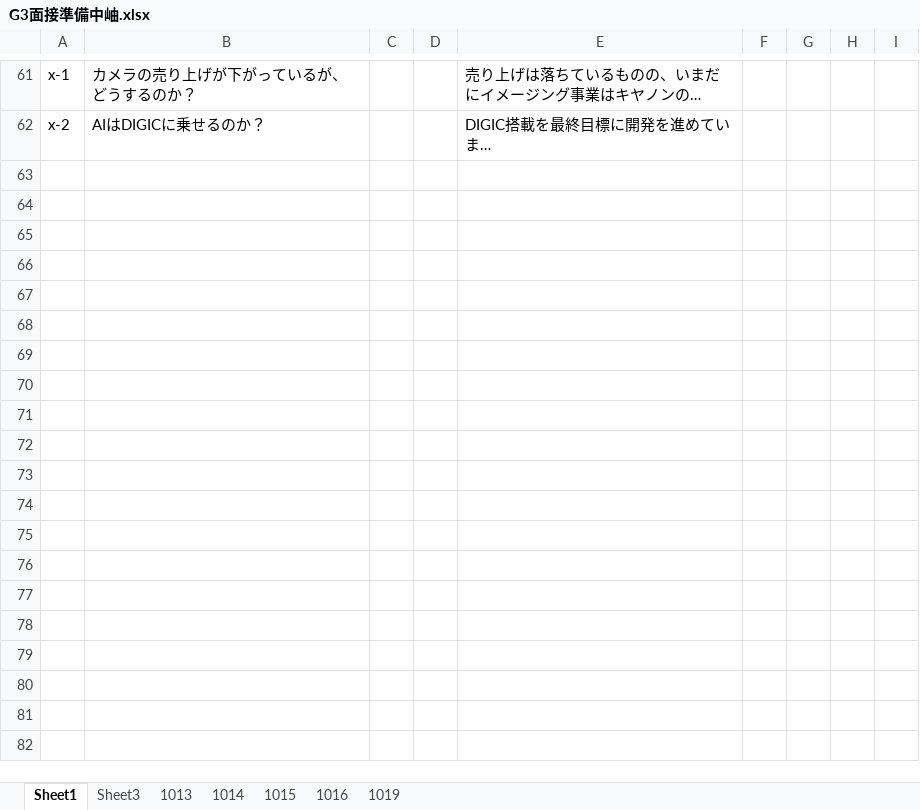
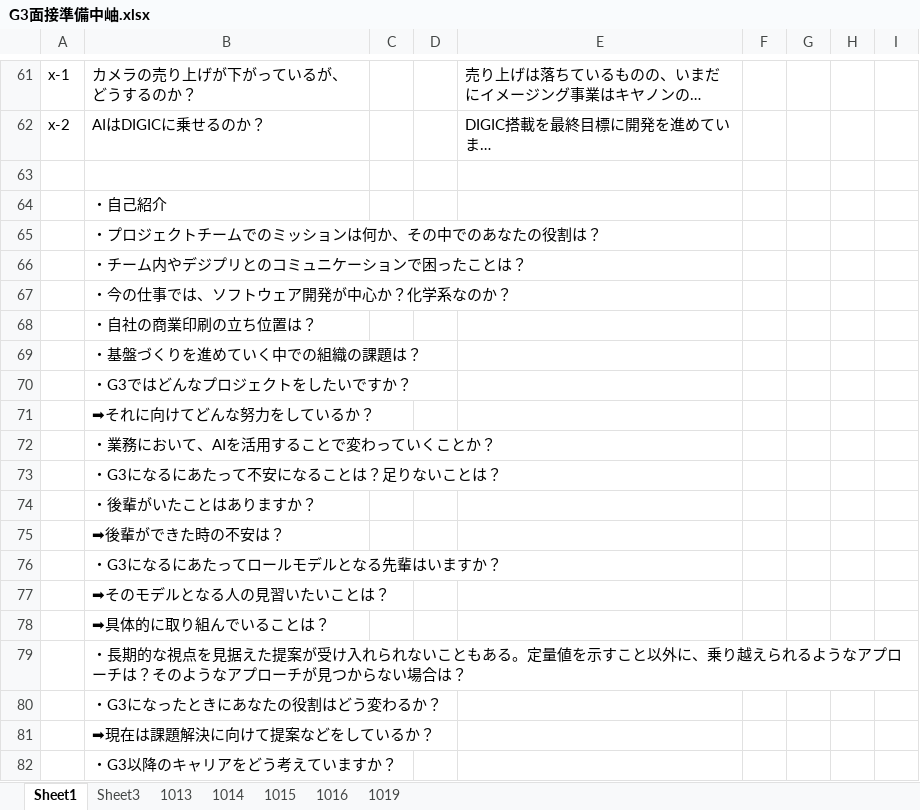
Before and after one commit to Kein-Maki/G3, an Excel workbook: 作業/面接練習/G3面接準備中岫.xlsx, sheet Sheet1, drawn as a sheet; only a part is shown, gaps mark what is left out; long unchanged cells end in …; values as stored, in another font and other column widths than the file's, no borders; the diff covers the shown part only; the diff names each change by its address in the sheet, - before the commit and + after, or states it on an @@ line.

Commit message:
1020面接

```diff
--- a/作業/面接練習/G3面接準備中岫.xlsx (sheet Sheet1)
+++ b/作業/面接練習/G3面接準備中岫.xlsx (sheet Sheet1)
+row 63: (empty)
+row 64:  | ・自己紹介
+row 65:  | ・プロジェクトチームでのミッションは何か、その中でのあなたの役割は？
+row 66:  | ・チーム内やデジプリとのコミュニケーションで困ったことは？
+row 67:  | ・今の仕事では、ソフトウェア開発が中心か？化学系なのか？
+row 68:  | ・自社の商業印刷の立ち位置は？
+row 69:  | ・基盤づくりを進めていく中での組織の課題は？
+row 70:  | ・G3ではどんなプロジェクトをしたいですか？
+row 71:  | ➡それに向けてどんな努力をしているか？
+row 72:  | ・業務において、AIを活用することで変わっていくことか？
+row 73:  | ・G3になるにあたって不安になることは？足りないことは？
+row 74:  | ・後輩がいたことはありますか？
+row 75:  | ➡後輩ができた時の不安は？
+row 76:  | ・G3になるにあたってロールモデルとなる先輩はいますか？
+row 77:  | ➡そのモデルとなる人の見習いたいことは？
+row 78:  | ➡具体的に取り組んでいることは？
+row 79:  | ・長期的な視点を見据えた提案が受け入れられないこともある。定量値を示すこと以外に、乗り越えられるようなアプローチは？そのようなアプローチが見つからない場合は？
+row 80:  | ・G3になったときにあなたの役割はどう変わるか？
+row 81:  | ➡現在は課題解決に向けて提案などをしているか？
+row 82:  | ・G3以降のキャリアをどう考えていますか？
```
Also changed, not shown: 42 added rows and 5 edited cells elsewhere in this sheet, sheet 1019.
